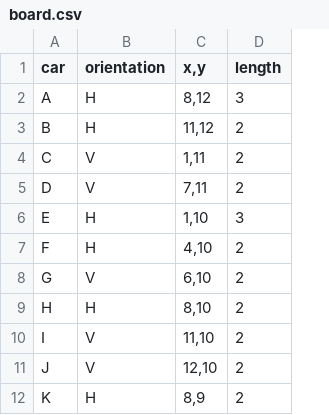
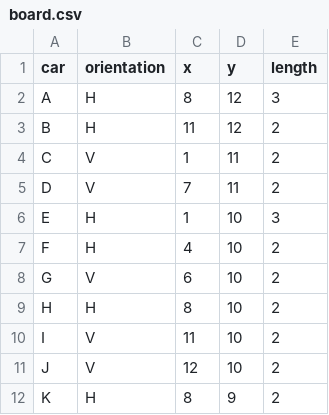
Before and after one commit to okkevaneck/check50_heuristieken, a CSV file: rush_hour/board12x12_7/board.csv, drawn as a sheet; only a part is shown; removed rows and columns are numbered as before the commit, all else as after; the diff names each change by its address in the sheet, - before the commit and + after, or states it on an @@ line.

Commit message:
Renamed output.csv and changed some of the internal data as well

```diff
--- a/rush_hour/board12x12_7/board.csv
+++ b/rush_hour/board12x12_7/board.csv
-column C (x,y), rows 2-12: 8,12 | 11,12 | 1,11 | 7,11 | 1,10 | 4,10 | 6,10 | 8,10 | 11,10 | 12,10 | 8,9
+column C (x), rows 2-12: 8 | 11 | 1 | 7 | 1 | 4 | 6 | 8 | 11 | 12 | 8
+column D (y), rows 2-12: 12 | 12 | 11 | 11 | 10 | 10 | 10 | 10 | 10 | 10 | 9
```
Also changed, not shown: rush_hour/board9x9_4/board.csv, rush_hour/board9x9_5/board.csv, 11 other files.
